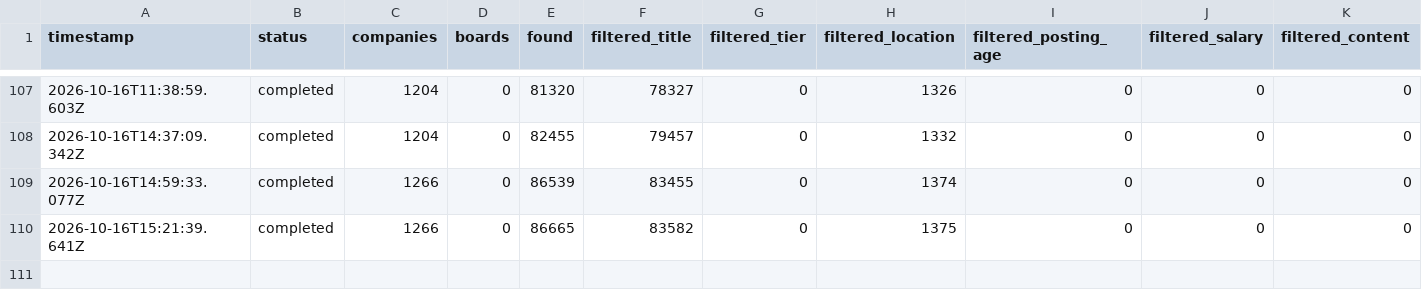
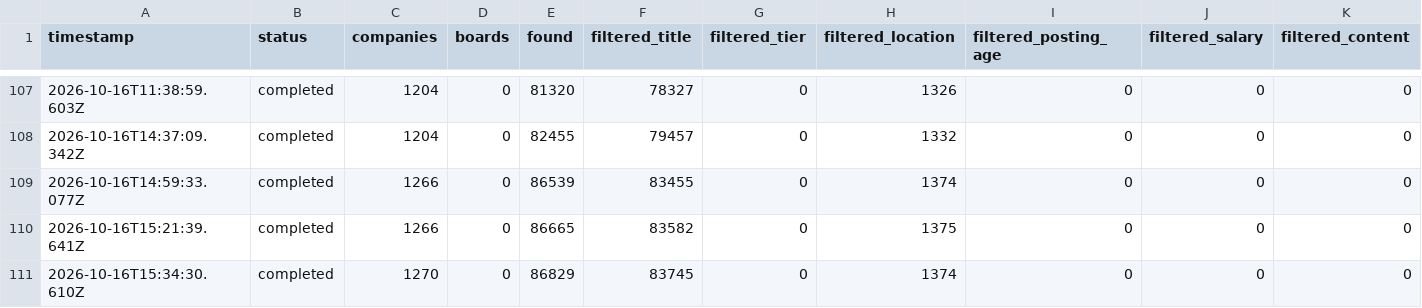
Before and after one commit to manavmalavia18/ghal-scanner, a TSV file: data/scan-runs.tsv, drawn as a sheet; only a part is shown, gaps mark what is left out; rows hold the shown columns only; the diff names each change by its address in the sheet, - before the commit and + after, or states it on an @@ line.

```diff
--- a/data/scan-runs.tsv
+++ b/data/scan-runs.tsv
+row 111: 2026-10-16T15:34:30.610Z | completed | 1270 | 0 | 86829 | 83745 | 0 | 1374 | 0 | 0 | 0
```
Also changed, not shown: 2 other files.
